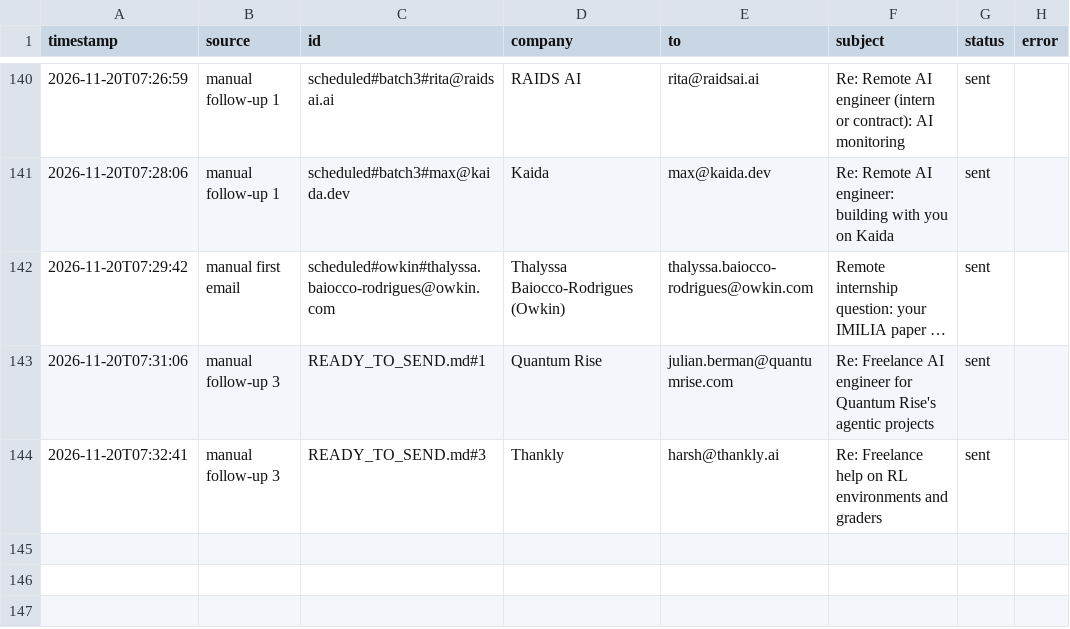
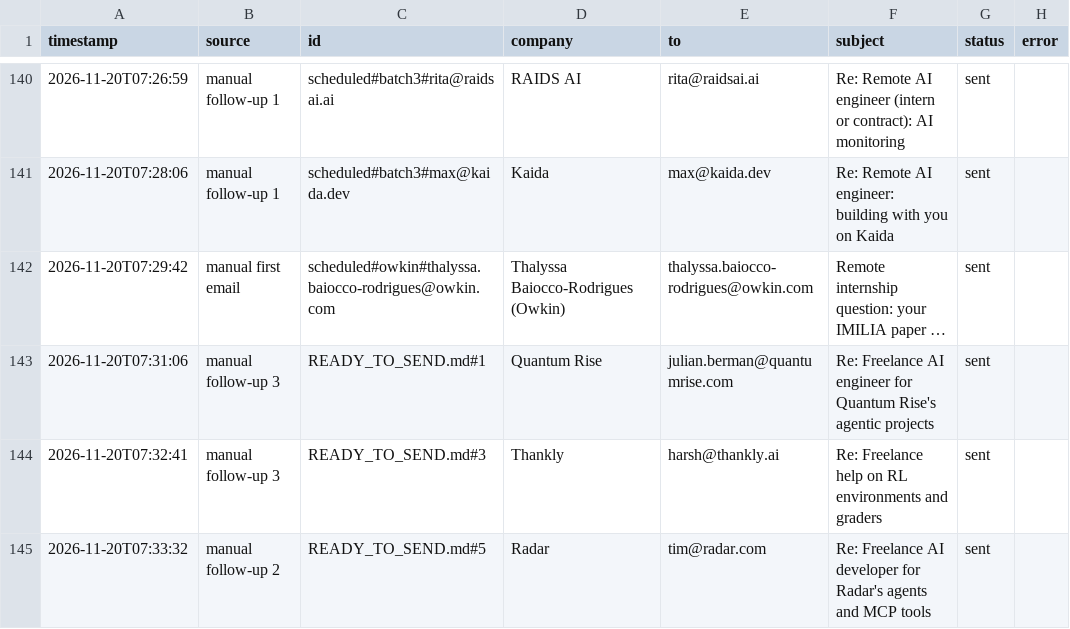
Before and after one commit to Anushre2005/auto-mail, a CSV file: sent_log.csv, drawn as a sheet; only a part is shown, gaps mark what is left out; long unchanged cells end in ….

Commit message:
update from app

```diff
--- a/sent_log.csv
+++ b/sent_log.csv
@@ -144 +144,2 @@ timestamp,source,id,company,to,subject,status,error
 2026-11-20T07:32:41,manual follow-up 3,READY_TO_SEND.md#3,Thankly,harsh@thankly.ai,Re: Freelance help on RL environments and graders,sent,
+2026-11-20T07:33:32,manual follow-up 2,READY_TO_SEND.md#5,Radar,tim@radar.com,Re: Freelance AI developer for Radar's agents and MCP tools,sent,
```
